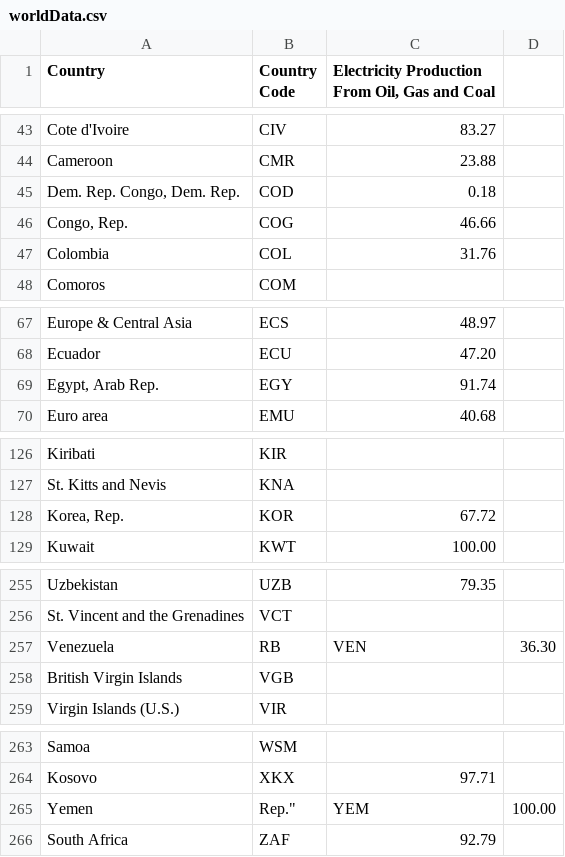
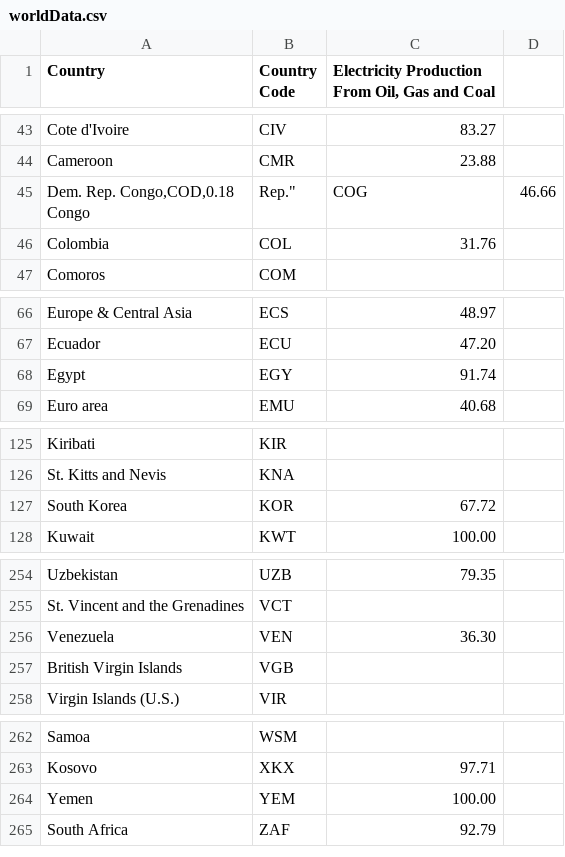
Before and after one commit to sairamishetty/FIT3179A2, a CSV file: worldData.csv, drawn as a sheet; only a part is shown, gaps mark what is left out; the diff covers the shown part only.

Commit message:
more name fixes

```diff
--- a/worldData.csv
+++ b/worldData.csv
@@ -44,4 +44,4 @@ Cote d'Ivoire,CIV,83.27
 Cameroon,CMR,23.88
-"Dem. Rep. Congo, Dem. Rep.",COD,0.18
-"Congo, Rep.",COG,46.66
+"Dem. Rep. Congo,COD,0.18
+"Congo, Rep.",COG,46.66
 Colombia,COL,31.76
@@ -68,3 +68,3 @@ Europe & Central Asia,ECS,48.97
 Ecuador,ECU,47.20
-"Egypt, Arab Rep.",EGY,91.74
+Egypt,EGY,91.74
 Euro area,EMU,40.68
@@ -127,3 +127,3 @@ Kiribati,KIR,
 St. Kitts and Nevis,KNA,
-"Korea, Rep.",KOR,67.72
+South Korea,KOR,67.72
 Kuwait,KWT,100.00
@@ -256,3 +256,3 @@ Uzbekistan,UZB,79.35
 St. Vincent and the Grenadines,VCT,
-Venezuela, RB,VEN,36.30
+Venezuela,VEN,36.30
 British Virgin Islands,VGB,
@@ -264,3 +264,3 @@ Samoa,WSM,
 Kosovo,XKX,97.71
-Yemen, Rep.",YEM,100.00
+Yemen,YEM,100.00
 South Africa,ZAF,92.79
```
Also changed, not shown: 2 edited cells elsewhere in this file.
